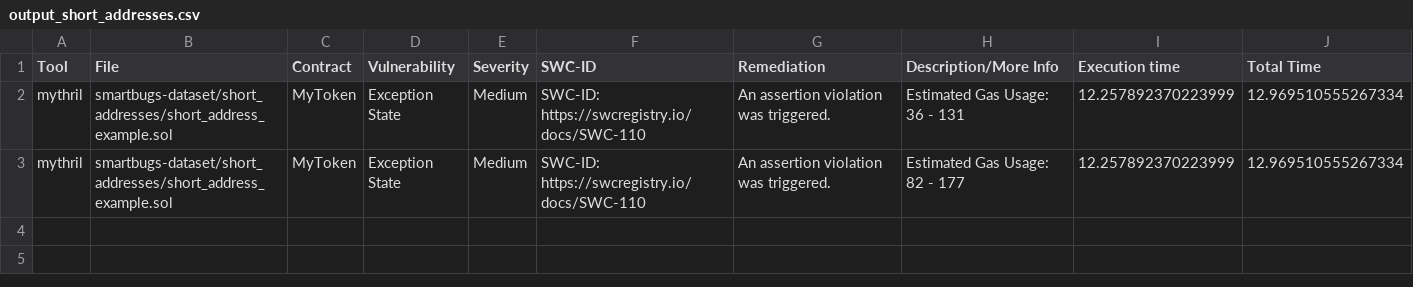
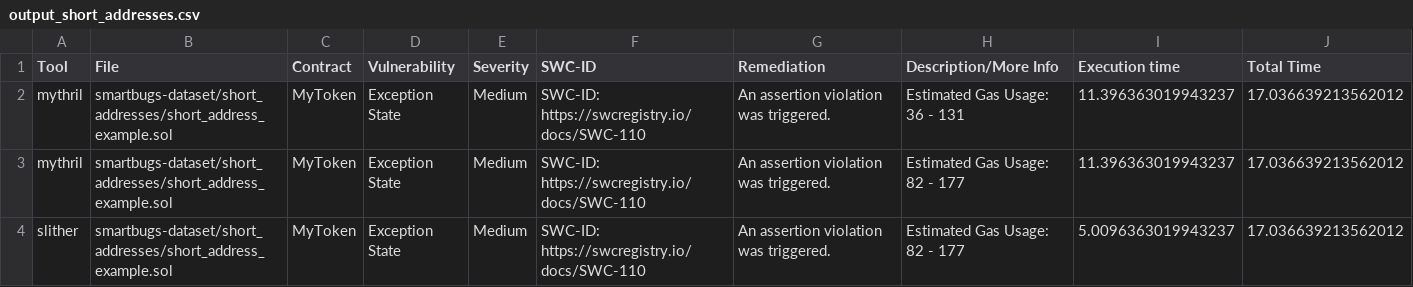
Before and after one commit to gsfyrakis/lightcross, a CSV file: DATA/lightcross/short_addresses/output_short_addresses.csv, drawn as a sheet.

```diff
--- a/DATA/lightcross/short_addresses/output_short_addresses.csv
+++ b/DATA/lightcross/short_addresses/output_short_addresses.csv
@@ -1,3 +1,4 @@
 Tool,File,Contract,Vulnerability,Severity,SWC-ID,Remediation,Description/More Info,Execution time,Total Time
-mythril,smartbugs-dataset/short_addresses/short_address_example.sol,MyToken,Exception State,Medium,SWC-ID: https://swcregistry.io/docs/SWC-110,An assertion violation was triggered.,Estimated Gas Usage: 36 - 131,12.257892370223999,12.969510555267334
-mythril,smartbugs-dataset/short_addresses/short_address_example.sol,MyToken,Exception State,Medium,SWC-ID: https://swcregistry.io/docs/SWC-110,An assertion violation was triggered.,Estimated Gas Usage: 82 - 177,12.257892370223999,12.969510555267334
+mythril,smartbugs-dataset/short_addresses/short_address_example.sol,MyToken,Exception State,Medium,SWC-ID: https://swcregistry.io/docs/SWC-110,An assertion violation was triggered.,Estimated Gas Usage: 36 - 131,11.396363019943237,17.036639213562012
+mythril,smartbugs-dataset/short_addresses/short_address_example.sol,MyToken,Exception State,Medium,SWC-ID: https://swcregistry.io/docs/SWC-110,An assertion violation was triggered.,Estimated Gas Usage: 82 - 177,11.396363019943237,17.036639213562012
+slither,smartbugs-dataset/short_addresses/short_address_example.sol,MyToken,Exception State,Medium,SWC-ID: https://swcregistry.io/docs/SWC-110,An assertion violation was triggered.,Estimated Gas Usage: 82 - 177,5.0096363019943237,17.036639213562012
```
Also changed, not shown: DATA/lightcross/bad_randomness/output_bad_randomness.csv, DATA/lightcross/denial_of_service/output_denial_of_service.csv, 18 other files.
